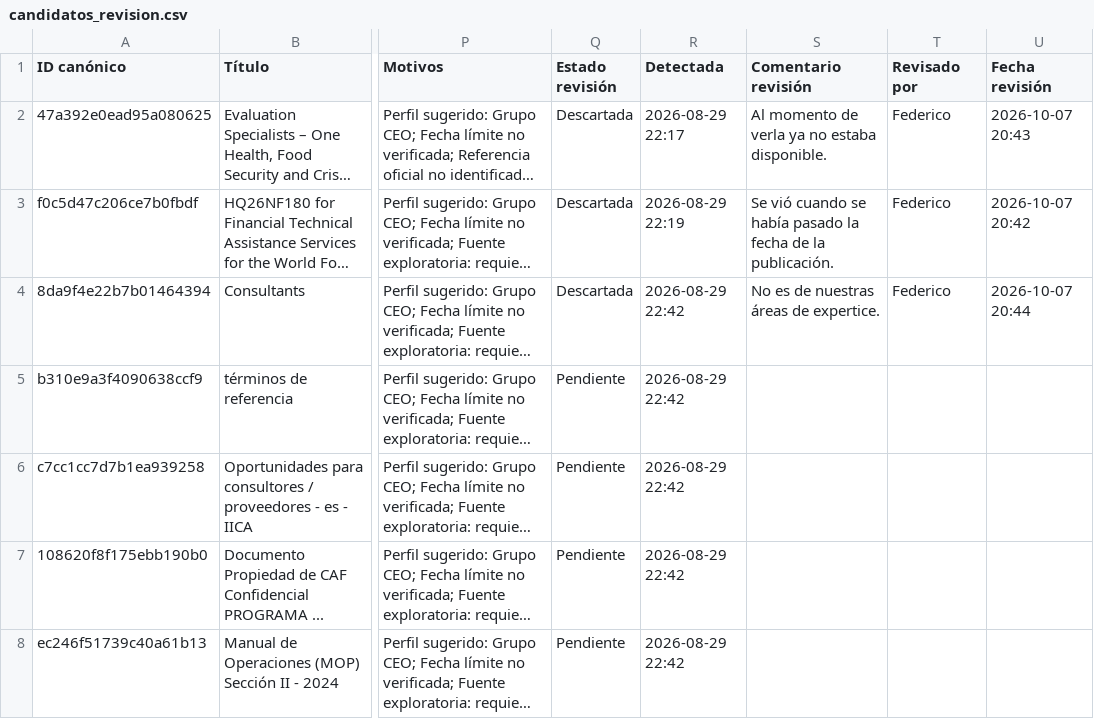
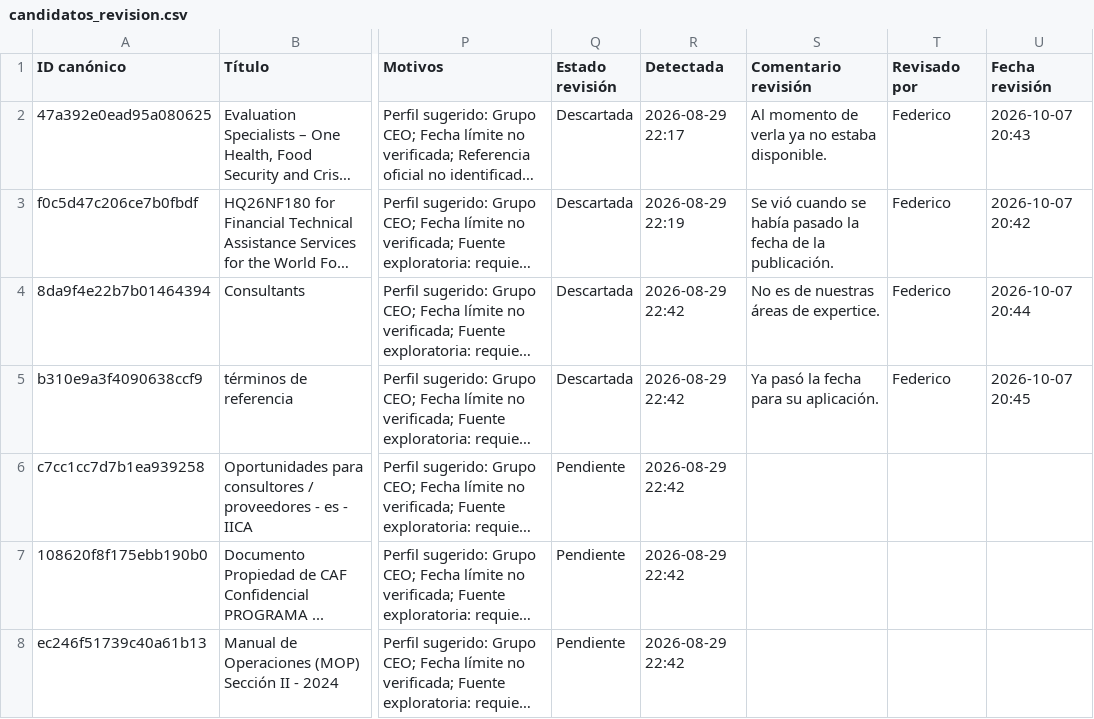
Before and after one commit to fedevillarreal78-hub/ceo-consultorias, a CSV file: candidatos_revision.csv, drawn as a sheet; only a part is shown, gaps mark what is left out; long unchanged cells end in …; the diff names each change by its address in the sheet, - before the commit and + after, or states it on an @@ line.

Commit message:
Revisión de candidato: Descartar (2026-10-07 20:45)

```diff
--- a/candidatos_revision.csv
+++ b/candidatos_revision.csv
-Q5 (Estado revisión): Pendiente
+Q5 (Estado revisión): Descartada
-S5 (Comentario revisión): (empty)
+S5 (Comentario revisión): Ya pasó la fecha para su aplicación.
-T5 (Revisado por): (empty)
+T5 (Revisado por): Federico
-U5 (Fecha revisión): (empty)
+U5 (Fecha revisión): 2026-10-07 20:45
```
